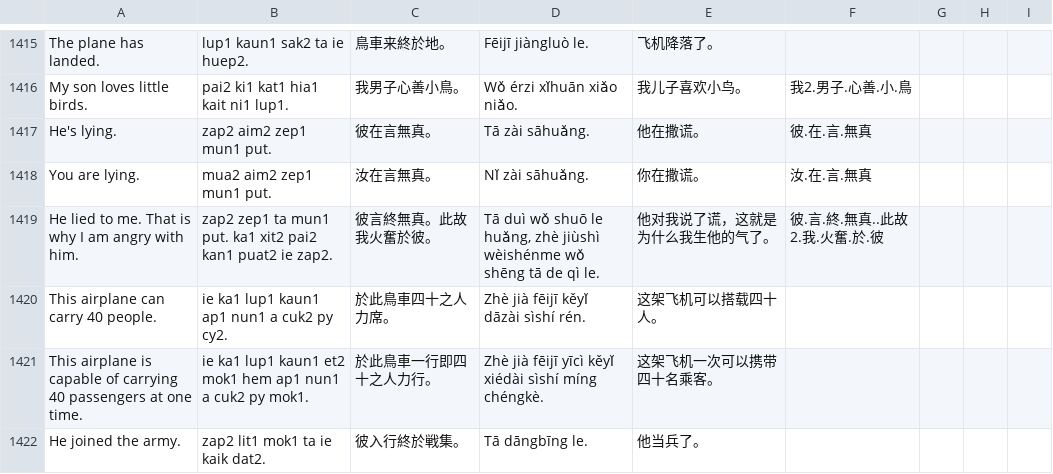
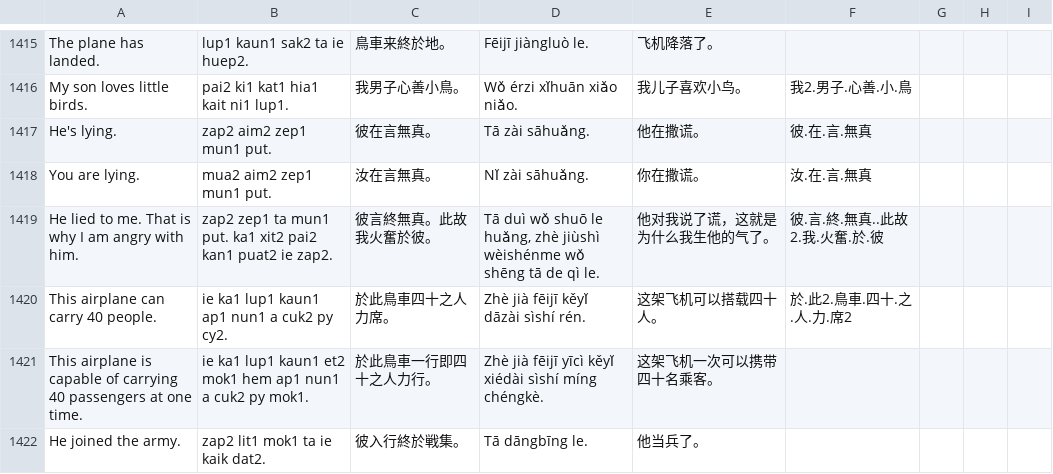
Before and after one commit to jurliyuuri/spoonfed_pekzep, a TSV file: docs/raw.tsv, drawn as a sheet; only a part is shown, gaps mark what is left out.

```diff
--- a/docs/raw.tsv
+++ b/docs/raw.tsv
@@ -1419,3 +1419,3 @@ You are lying.	mua2 aim2 zep1 mun1 put.	汝在言無真。	Nǐ zài sāhuǎng.
 He lied to me. That is why I am angry with him.	zap2 zep1 ta mun1 put. ka1 xit2 pai2 kan1 puat2 ie zap2.	彼言終無真。此故我火奮於彼。	Tā duì wǒ shuō le huǎng, zhè jiùshì wèishénme wǒ shēng tā de qì le.	他对我说了谎，这就是为什么我生他的气了。	彼.言.終.無真..此故2.我.火奮.於.彼			
-This airplane can carry 40 people.	ie ka1 lup1 kaun1 ap1 nun1 a cuk2 py cy2.	於此鳥車四十之人力席。	Zhè jià fēijī kěyǐ dāzài sìshí rén.	这架飞机可以搭载四十人。				
+This airplane can carry 40 people.	ie ka1 lup1 kaun1 ap1 nun1 a cuk2 py cy2.	於此鳥車四十之人力席。	Zhè jià fēijī kěyǐ dāzài sìshí rén.	这架飞机可以搭载四十人。	於.此2.鳥車.四十.之.人.力.席2			
 This airplane is capable of carrying 40 passengers at one time.	ie ka1 lup1 kaun1 et2 mok1 hem ap1 nun1 a cuk2 py mok1.	於此鳥車一行即四十之人力行。	Zhè jià fēijī yīcì kěyǐ xiédài sìshí míng chéngkè.	这架飞机一次可以携带四十名乘客。				
```
Also changed, not shown: raw/Spoonfed Pekzep - 語彙整理（超草案）.tsv, 15 other files.
